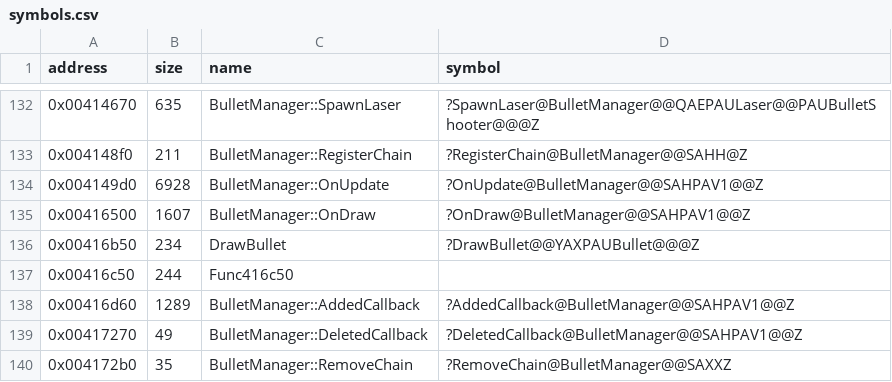
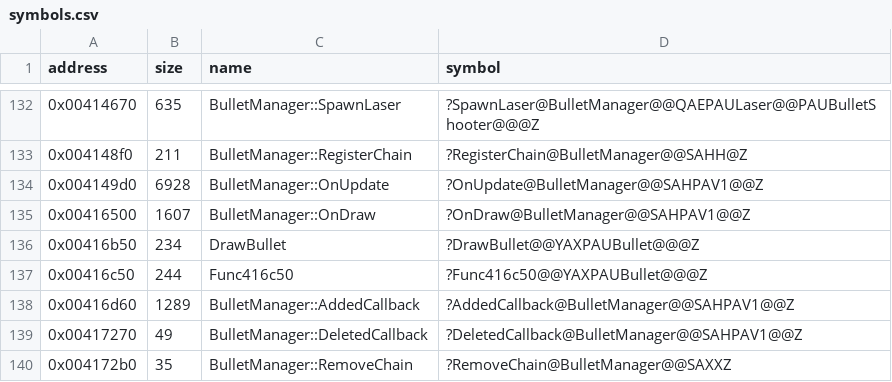
Before and after one commit to Cirno-Labs/th06, a CSV file: config/symbols.csv, drawn as a sheet; only a part is shown, gaps mark what is left out.

Commit message:
Decompile Func416c50 (0x416c50)
Draws a bullet in the play area with the sprite for its state.

```diff
--- a/config/symbols.csv
+++ b/config/symbols.csv
@@ -136,3 +136,3 @@ address,size,name,symbol
 0x00416b50,234,DrawBullet,?DrawBullet@@YAXPAUBullet@@@Z
-0x00416c50,244,Func416c50,
+0x00416c50,244,Func416c50,?Func416c50@@YAXPAUBullet@@@Z
 0x00416d60,1289,BulletManager::AddedCallback,?AddedCallback@BulletManager@@SAHPAV1@@Z
```
Also changed, not shown: 2 other files.
